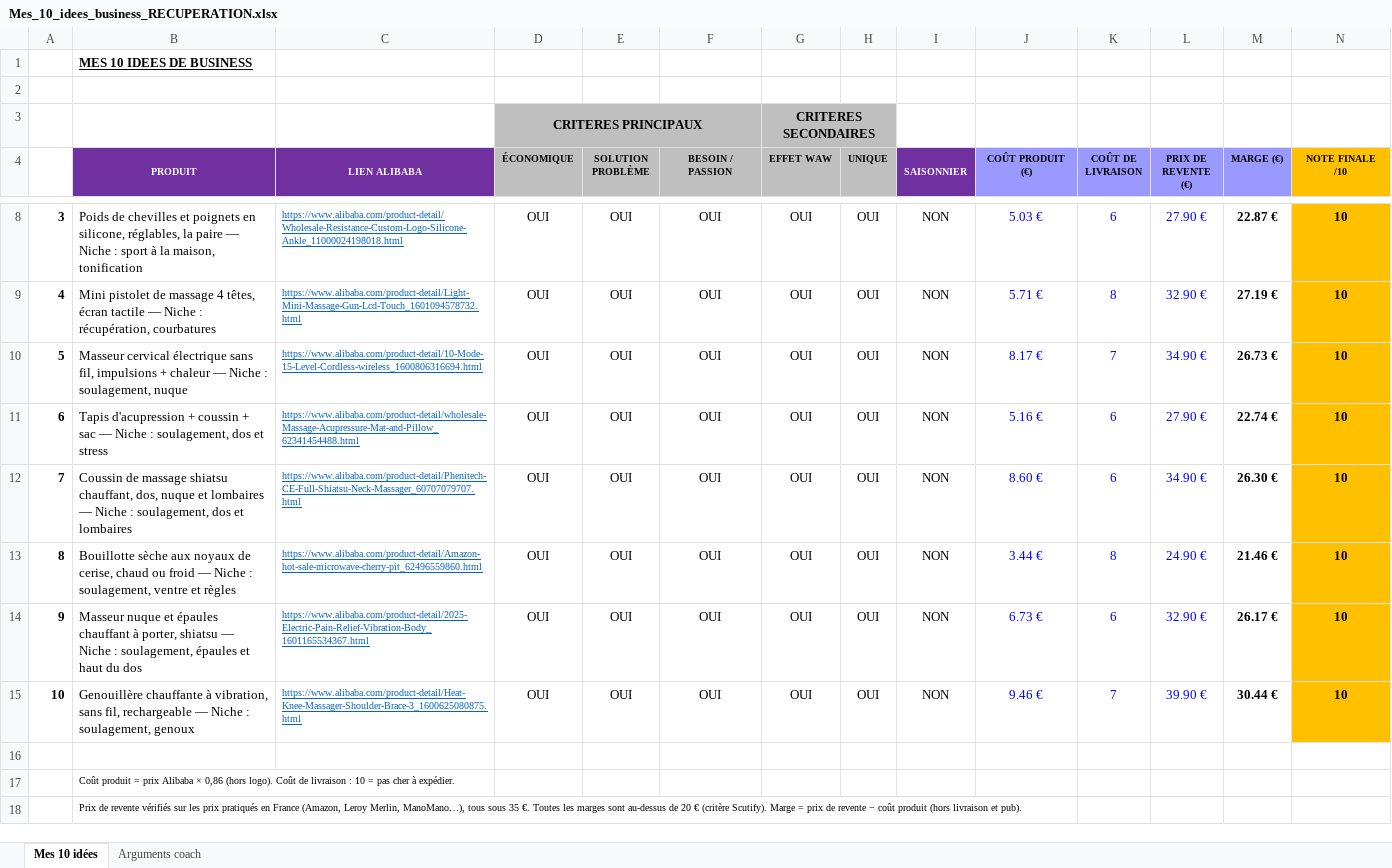
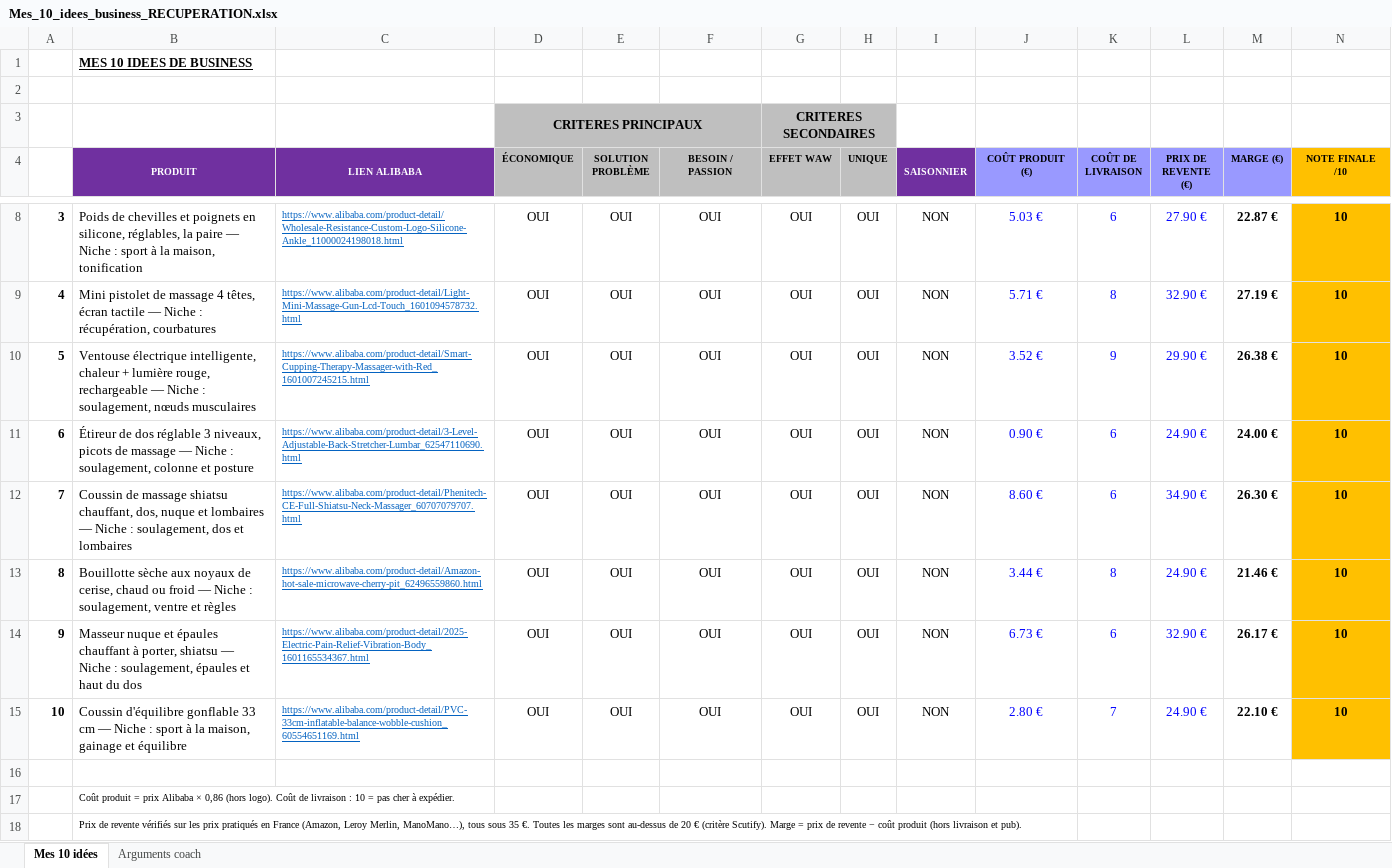
Before and after one commit to jgnrpgn9hd-cmd/Jimy, an Excel workbook: scutify/Mes_10_idees_business_RECUPERATION.xlsx, sheet Mes 10 idées, drawn as a sheet; only a part is shown, gaps mark what is left out; values as stored, in another font and other column widths than the file's, no borders; the diff names each change by its address in the sheet, - before the commit and + after, or states it on an @@ line.

```diff
--- a/scutify/Mes_10_idees_business_RECUPERATION.xlsx (sheet Mes 10 idées)
+++ b/scutify/Mes_10_idees_business_RECUPERATION.xlsx (sheet Mes 10 idées)
-B10 (PRODUIT): Masseur cervical électrique sans fil, impulsions + chaleur — Niche : soulagement, nuque
+B10 (PRODUIT): Ventouse électrique intelligente, chaleur + lumière rouge, rechargeable — Niche : soulagement, nœuds musculaires
-C10 (LIEN ALIBABA): https://www.alibaba.com/product-detail/10-Mode-15-Level-Cordless-wireless_1600806316694.html
+C10 (LIEN ALIBABA): https://www.alibaba.com/product-detail/Smart-Cupping-Therapy-Massager-with-Red_1601007245215.html
-J10 (COÛT PRODUIT (€)): 8.17 €
+J10 (COÛT PRODUIT (€)): 3.52 €
-K10 (COÛT DE LIVRAISON): 7
+K10 (COÛT DE LIVRAISON): 9
-L10 (PRIX DE REVENTE (€)): 34.90 €
+L10 (PRIX DE REVENTE (€)): 29.90 €
-M10 (MARGE (€)): 26.73 €
+M10 (MARGE (€)): 26.38 €
-B11 (PRODUIT): Tapis d'acupression + coussin + sac — Niche : soulagement, dos et stress
+B11 (PRODUIT): Étireur de dos réglable 3 niveaux, picots de massage — Niche : soulagement, colonne et posture
-C11 (LIEN ALIBABA): https://www.alibaba.com/product-detail/wholesale-Massage-Acupressure-Mat-and-Pillow_62341454488.html
+C11 (LIEN ALIBABA): https://www.alibaba.com/product-detail/3-Level-Adjustable-Back-Stretcher-Lumbar_62547110690.html
-J11 (COÛT PRODUIT (€)): 5.16 €
+J11 (COÛT PRODUIT (€)): 0.90 €
-L11 (PRIX DE REVENTE (€)): 27.90 €
+L11 (PRIX DE REVENTE (€)): 24.90 €
-M11 (MARGE (€)): 22.74 €
+M11 (MARGE (€)): 24.00 €
-B15 (PRODUIT): Genouillère chauffante à vibration, sans fil, rechargeable — Niche : soulagement, genoux
+B15 (PRODUIT): Coussin d'équilibre gonflable 33 cm — Niche : sport à la maison, gainage et équilibre
-C15 (LIEN ALIBABA): https://www.alibaba.com/product-detail/Heat-Knee-Massager-Shoulder-Brace-3_1600625080875.html
+C15 (LIEN ALIBABA): https://www.alibaba.com/product-detail/PVC-33cm-inflatable-balance-wobble-cushion_60554651169.html
-J15 (COÛT PRODUIT (€)): 9.46 €
+J15 (COÛT PRODUIT (€)): 2.80 €
-L15 (PRIX DE REVENTE (€)): 39.90 €
+L15 (PRIX DE REVENTE (€)): 24.90 €
-M15 (MARGE (€)): 30.44 €
+M15 (MARGE (€)): 22.10 €
```
Also changed, not shown: sheet Arguments coach, scutify/Support Scutify S01_Tableau recherche 10 idées de business.xlsx, 3 other files.
